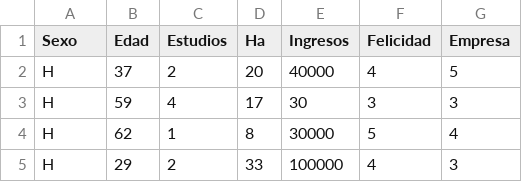
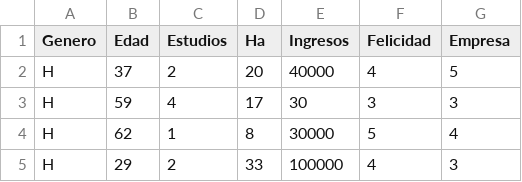
Before and after one commit to jordipereiragude/dataforcourses, a CSV file: encuesta.csv, drawn as a sheet; only a part is shown.

Commit message:
cambio en encuesta.csv

```diff
--- a/encuesta.csv
+++ b/encuesta.csv
@@ -1,2 +1,2 @@
-Sexo,Edad,Estudios,Ha,Ingresos,Felicidad,Empresa
+Genero,Edad,Estudios,Ha,Ingresos,Felicidad,Empresa
 H,37,2,20,40000,4,5
```
